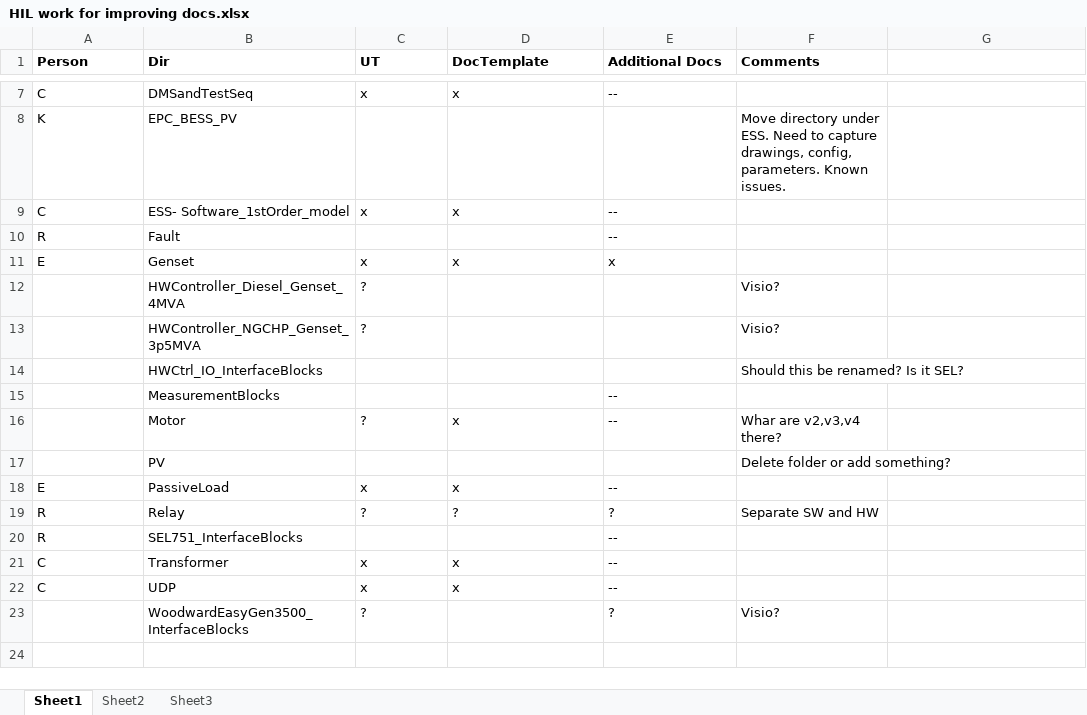
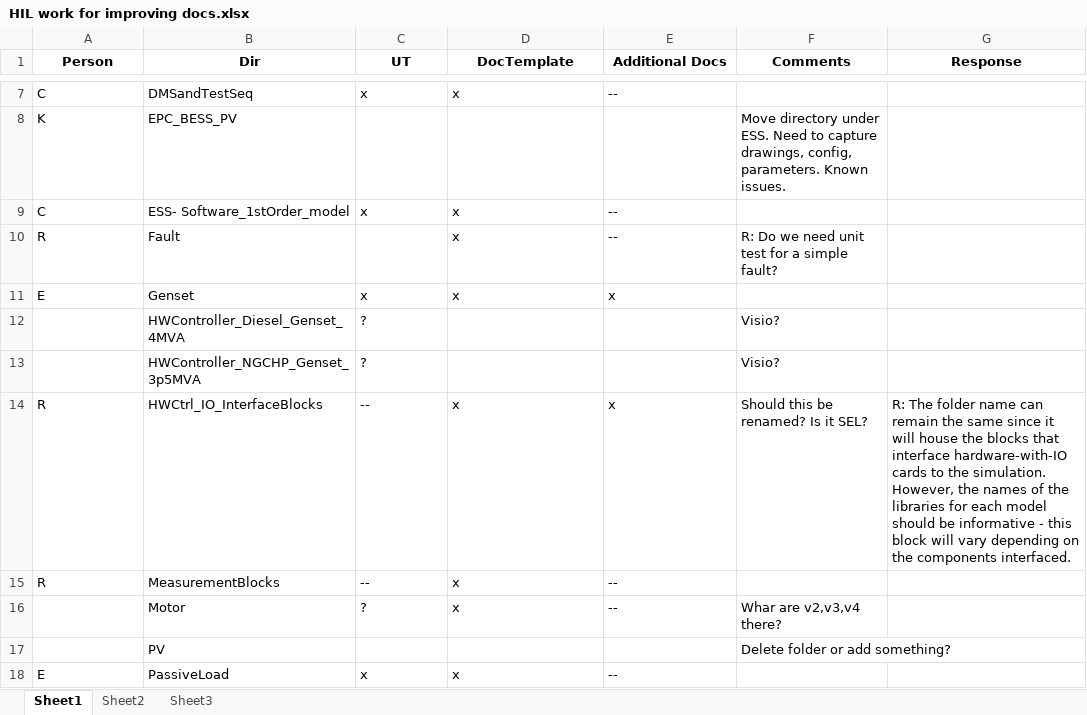
Before and after one commit to PowerSystemsHIL/EPHCC, an Excel workbook: HighLevelDocs/HIL work for improving docs.xlsx, sheet Sheet1, drawn as a sheet; only a part is shown, gaps mark what is left out; the shorter side is filled out with more unchanged rows; values as stored, in another font and other column widths than the file's, no borders; conditional formats not drawn; the diff names each change by its address in the sheet, - before the commit and + after, or states it on an @@ line.

Commit message:
updated EPHCC documentation log

```diff
--- a/HighLevelDocs/HIL work for improving docs.xlsx (sheet Sheet1)
+++ b/HighLevelDocs/HIL work for improving docs.xlsx (sheet Sheet1)
-A1:F1 alignment: left
+A1:F1 alignment: center
-G1: (empty)
+G1: Response
-D10 (DocTemplate): (empty)
+D10 (DocTemplate): x
-F10 (Comments): (empty)
+F10 (Comments): R: Do we need unit test for a simple fault?
-A14:A15 (Person): (empty)
+A14:A15 (Person): R
-C14:C15 (UT): (empty)
+C14:C15 (UT): --
-D14:D15 (DocTemplate): (empty)
+D14:D15 (DocTemplate): x
-E14 (Additional Docs): (empty)
+E14 (Additional Docs): x
-G14 (Response): (empty)
+G14 (Response): R: The folder name can remain the same since it will house the blocks that interface hardware-with-IO cards to the simulation. However, the names of the libraries for each model should be informative - this block will vary depending on the components interfaced.
```
